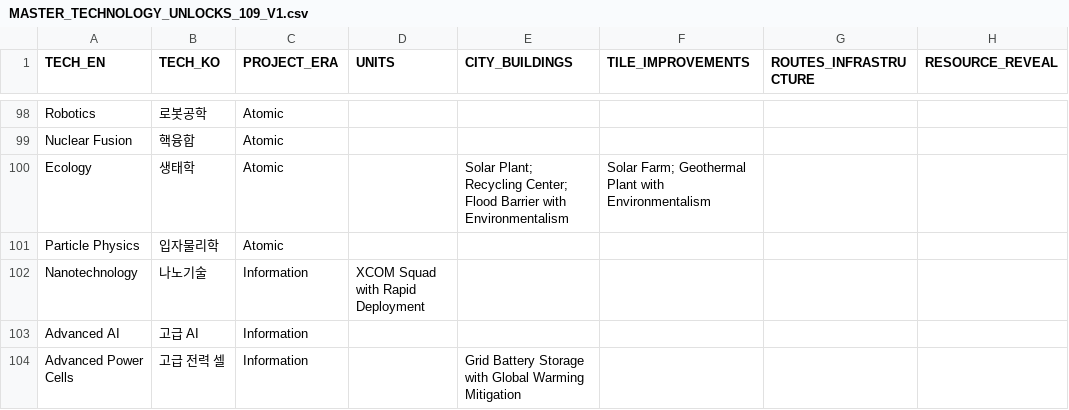
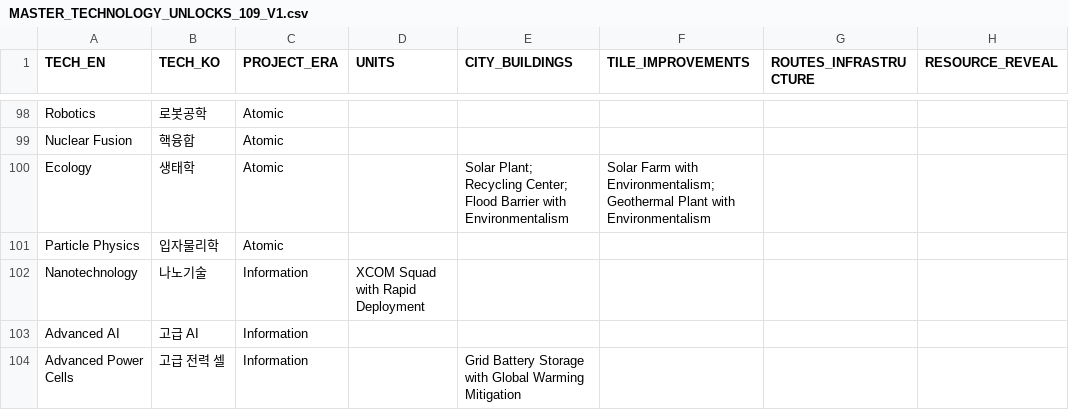
Before and after one commit to physical-geogrpahy-forever/academic_food_chain, a CSV file: tech_reference/MASTER_TECHNOLOGY_UNLOCKS_109_V1.csv, drawn as a sheet; only a part is shown, gaps mark what is left out; the diff names each change by its address in the sheet, - before the commit and + after, or states it on an @@ line.

Commit message:
Clarify Environmentalism gate for Solar Farm

```diff
--- a/tech_reference/MASTER_TECHNOLOGY_UNLOCKS_109_V1.csv
+++ b/tech_reference/MASTER_TECHNOLOGY_UNLOCKS_109_V1.csv
-F100 (TILE_IMPROVEMENTS): Solar Farm; Geothermal Plant…
+F100 (TILE_IMPROVEMENTS): Solar Farm with Environmentalism; Geothermal Plant…
```
